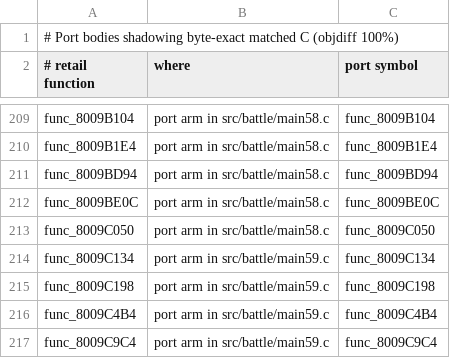
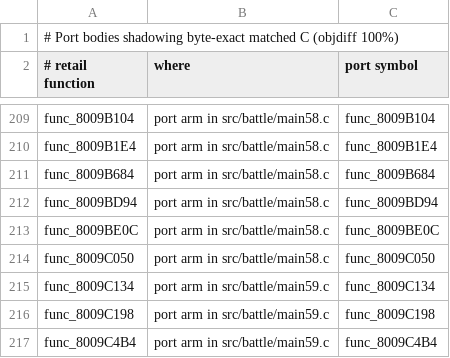
Before and after one commit to Blizz127/xenogears-decomp-ai, a TSV file: docs/port/shadowing_matched_c.tsv, drawn as a sheet; only a part is shown, gaps mark what is left out; the shorter side is filled out with more unchanged rows; the diff names each change by its address in the sheet, - before the commit and + after, or states it on an @@ line.

```diff
--- a/docs/port/shadowing_matched_c.tsv
+++ b/docs/port/shadowing_matched_c.tsv
+row 211: func_8009B684 | port arm in src/battle/main58.c | func_8009B684
```
Also changed, not shown: 2 other files.
